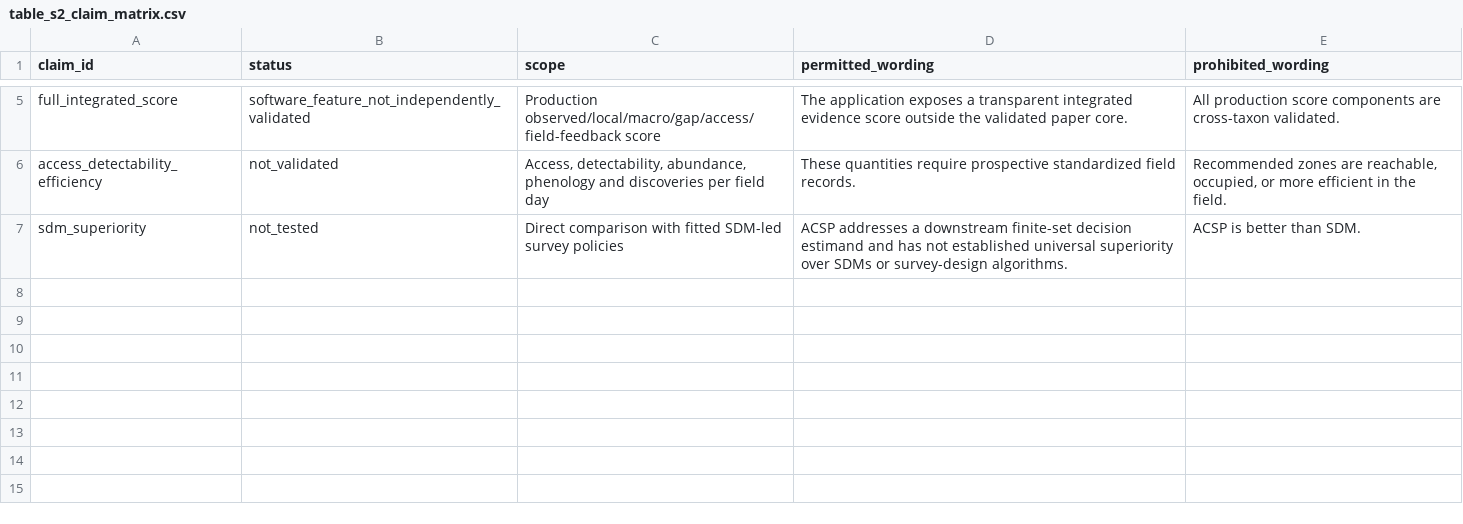
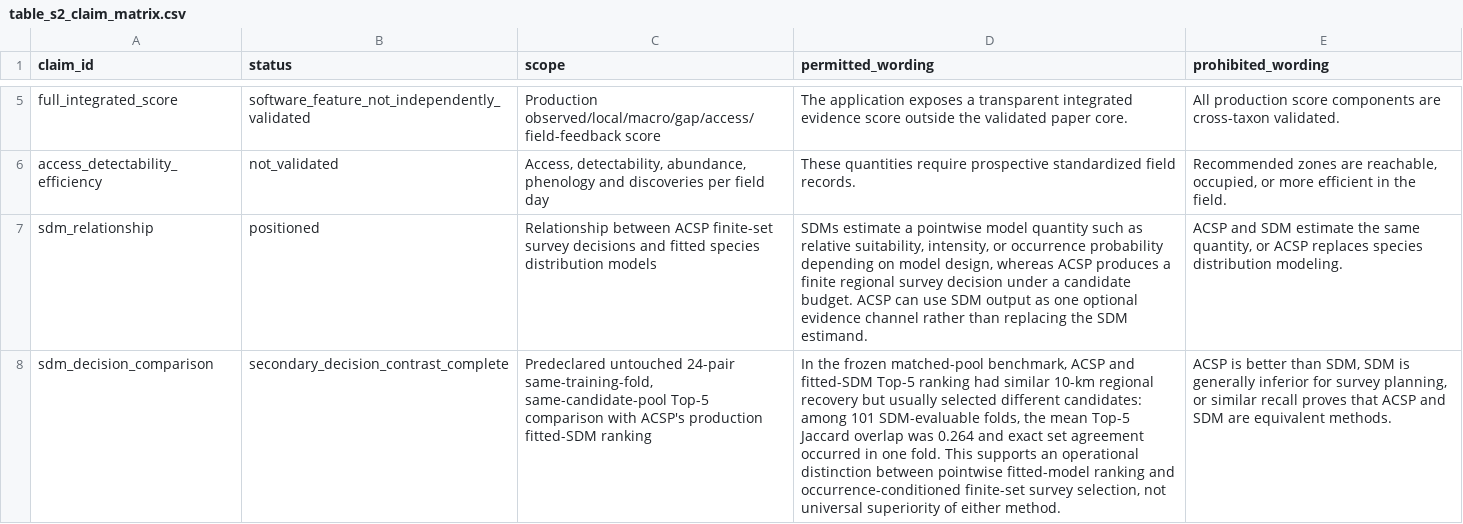
Before and after one commit to zuizui0223/acsp, a CSV file: paper/generated/table_s2_claim_matrix.csv, drawn as a sheet; only a part is shown, gaps mark what is left out; removed rows and columns are numbered as before the commit, all else as after; the diff names each change by its address in the sheet, - before the commit and + after, or states it on an @@ line.

Commit message:
Regenerate claim matrix with SDM decision positioning

```diff
--- a/paper/generated/table_s2_claim_matrix.csv
+++ b/paper/generated/table_s2_claim_matrix.csv
-row 7: sdm_superiority | not_tested | Direct comparison with fitted SDM-led survey policies | ACSP addresses a downstream finite-set decision estimand and has not established universal superiority over SDMs or survey-design algorithms. | ACSP is better than SDM.
+row 7: sdm_relationship | positioned | Relationship between ACSP finite-set survey decisions and fitted species distribution models | SDMs estimate a pointwise model quantity such as relative suitability, intensity, or occurrence probability depending on model design, whereas ACSP produces a finite regional survey decision under a candidate budget. ACSP can use SDM output as one optional evidence channel rather than replacing the SDM estimand. | ACSP and SDM estimate the same quantity, or ACSP replaces species distribution modeling.
+row 8: sdm_decision_comparison | secondary_decision_contrast_complete | Predeclared untouched 24-pair same-training-fold, same-candidate-pool Top-5 comparison with ACSP's production fitted-SDM ranking | In the frozen matched-pool benchmark, ACSP and fitted-SDM Top-5 ranking had similar 10-km regional recovery but usually selected different candidates: among 101 SDM-evaluable folds, the mean Top-5 Jaccard overlap was 0.264 and exact set agreement occurred in one fold. This supports an operational distinction between pointwise fitted-model ranking and occurrence-conditioned finite-set survey selection, not universal superiority of either method. | ACSP is better than SDM, SDM is generally inferior for survey planning, or similar recall proves that ACSP and SDM are equivalent methods.
```
